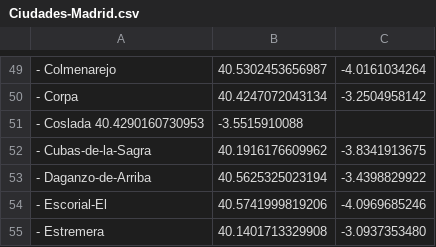
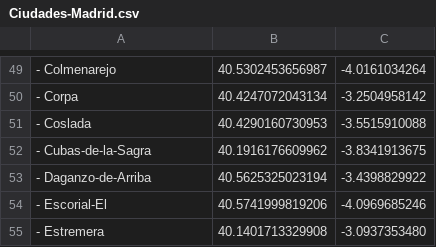
Before and after one commit to Zenmilenario/Inteligencia-Artificial, a CSV file: Ciudades-Madrid.csv, drawn as a sheet; only a part is shown, gaps mark what is left out; removed rows and columns are numbered as before the commit, all else as after; the diff names each change by its address in the sheet, - before the commit and + after, or states it on an @@ line.

Commit message:
Ciudades-Madrid.csv

```diff
--- a/Ciudades-Madrid.csv
+++ b/Ciudades-Madrid.csv
-row 51: - Coslada 40.4290160730953 | -3.5515910088
+row 51: - Coslada | 40.4290160730953 | -3.5515910088
```
